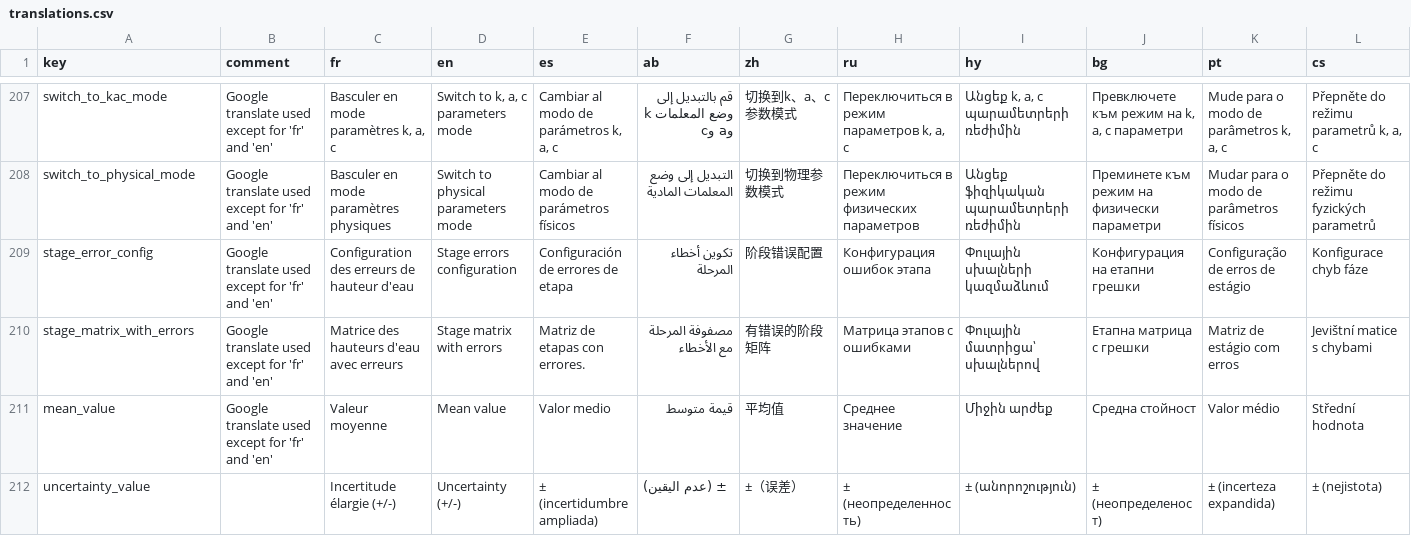
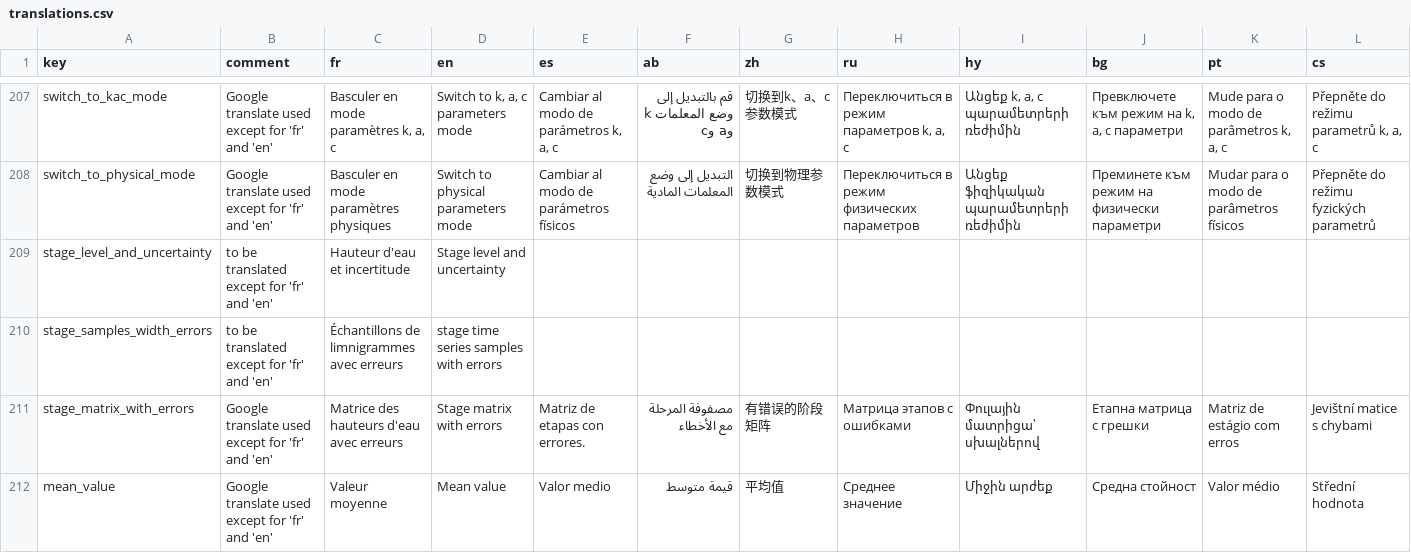
Before and after one commit to BaRatin-tools/BaRatinAGE, a CSV file: resources/i18n/translations.csv, drawn as a sheet; only a part is shown, gaps mark what is left out; the shorter side is filled out with more unchanged rows; removed rows and columns are numbered as before the commit, all else as after; rows hold the shown columns only; the diff names each change by its address in the sheet, - before the commit and + after, or states it on an @@ line.

Commit message:
modified limnigraph uncertainty section tab texts

```diff
--- a/resources/i18n/translations.csv
+++ b/resources/i18n/translations.csv
-row 209: stage_error_config | Google translate used except for 'fr' and 'en' | Configuration des erreurs de hauteur d'eau | Stage errors configuration | Configuración de errores de etapa | تكوين أخطاء المرحلة | 阶段错误配置 | Конфигурация ошибок этапа | Փուլային սխալների կազմաձևում | Конфигурация на етапни грешки | Configuração de erros de estágio | Konfigurace chyb fáze
+row 209: stage_level_and_uncertainty | to be translated except for 'fr' and 'en' | Hauteur d'eau et incertitude | Stage level and uncertainty
+row 210: stage_samples_width_errors | to be translated except for 'fr' and 'en' | Échantillons de limnigrammes avec erreurs | stage time series samples with errors
```
Also changed, not shown: 1 other file.
